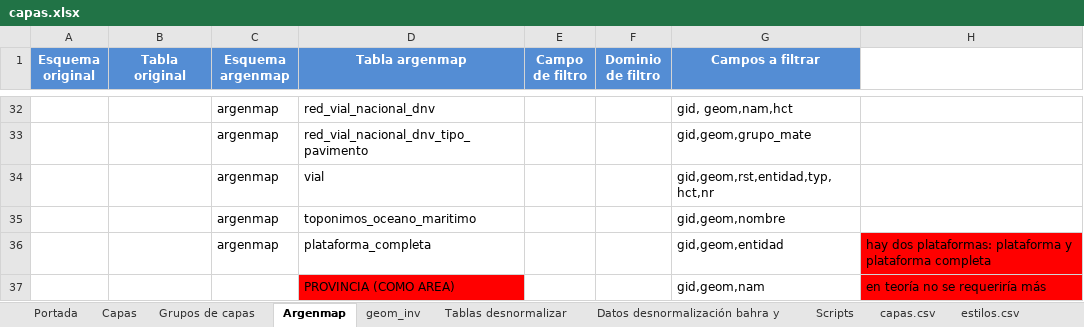
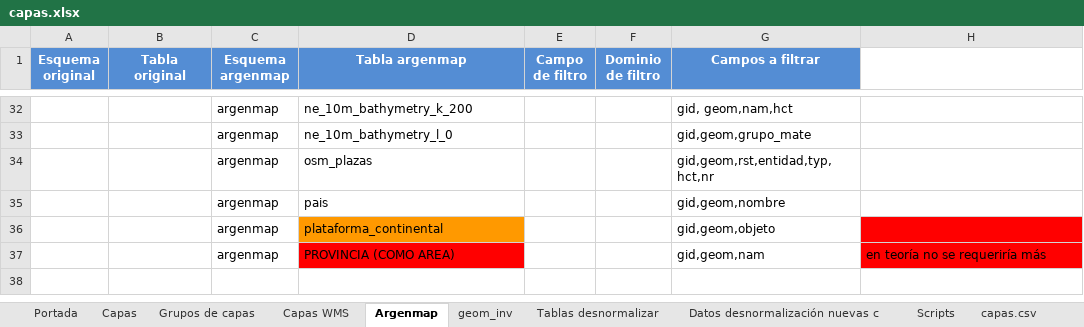
Before and after one commit to Unidad-de-Desarrollo-DGSG-IGN/revisor-excel-capas, an Excel workbook: capas.xlsx, sheet Argenmap, drawn as a sheet; only a part is shown, gaps mark what is left out; values as stored, in another font and other column widths than the file's, no borders; charts and pictures not drawn; removed rows and columns are numbered as before the commit, all else as after; the diff covers the shown part only; the diff names each change by its address in the sheet, - before the commit and + after, or states it on an @@ line.

```diff
--- a/capas.xlsx (sheet Argenmap)
+++ b/capas.xlsx (sheet Argenmap)
-sheet tab: Datos desnormalización bahra y
+sheet tab: Capas WMS
+sheet tab: Datos desnormalización nuevas c
-D32 (Tabla argenmap): red_vial_nacional_dnv
+D32 (Tabla argenmap): ne_10m_bathymetry_k_200
-D33 (Tabla argenmap): red_vial_nacional_dnv_tipo_pavimento
+D33 (Tabla argenmap): ne_10m_bathymetry_l_0
-D34 (Tabla argenmap): vial
+D34 (Tabla argenmap): osm_plazas
-D35 (Tabla argenmap): toponimos_oceano_maritimo
+D35 (Tabla argenmap): pais
-row 36:  |  | argenmap | plataforma_completa |  |  | gid,geom,entidad | hay dos plataformas: plataforma y plataforma completa
+row 36:  |  | argenmap | plataforma_continental |  |  | gid,geom,objeto
-C37 (Esquema argenmap): (empty)
+C37 (Esquema argenmap): argenmap
```
Also changed, not shown: 7 added rows, 7 removed rows and 17 edited cells elsewhere in this sheet, sheet Capas, sheet capas.csv, sheet estilos.csv, sheet estilos_capas.csv, sheet Tablas desnormalizar, sheet Grupos de capas, 2 more sheets, other sheet tabs, formulas that keep their value, hidden cells, charts or pictures, 1 other file.
